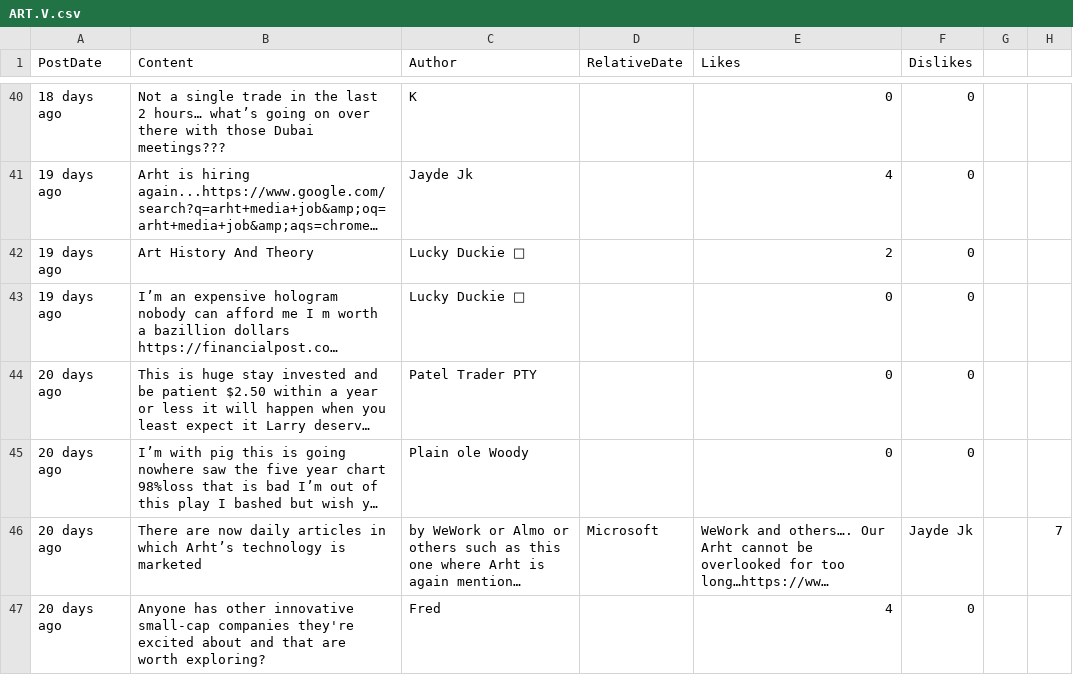
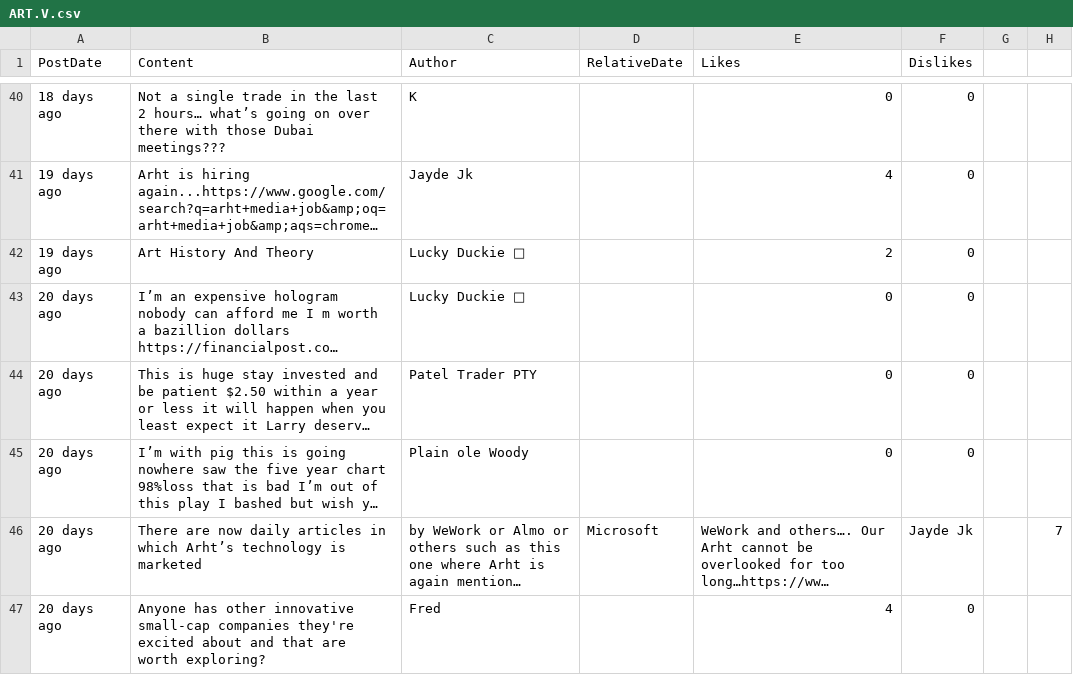
Before and after one commit to dli-invest/conscrap, a CSV file: data/ART.V.csv, drawn as a sheet; only a part is shown, gaps mark what is left out; long unchanged cells end in …; the diff covers the shown part only; the diff names each change by its address in the sheet, - before the commit and + after, or states it on an @@ line.

```diff
--- a/data/ART.V.csv
+++ b/data/ART.V.csv
-A43 (PostDate): 19 days ago
+A43 (PostDate): 20 days ago
```
Also changed, not shown: 1 added row and 13 edited cells elsewhere in this file, 1 other file.
